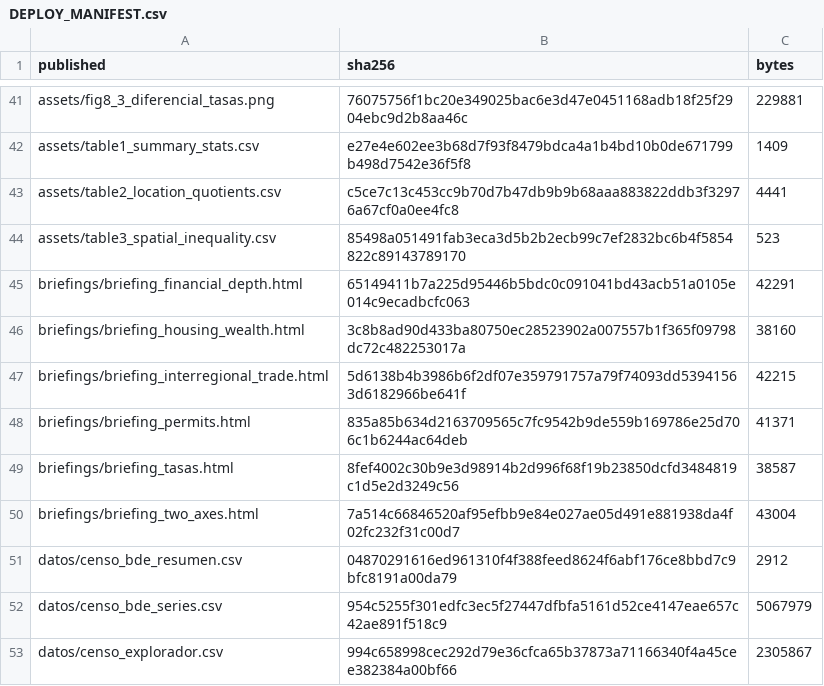
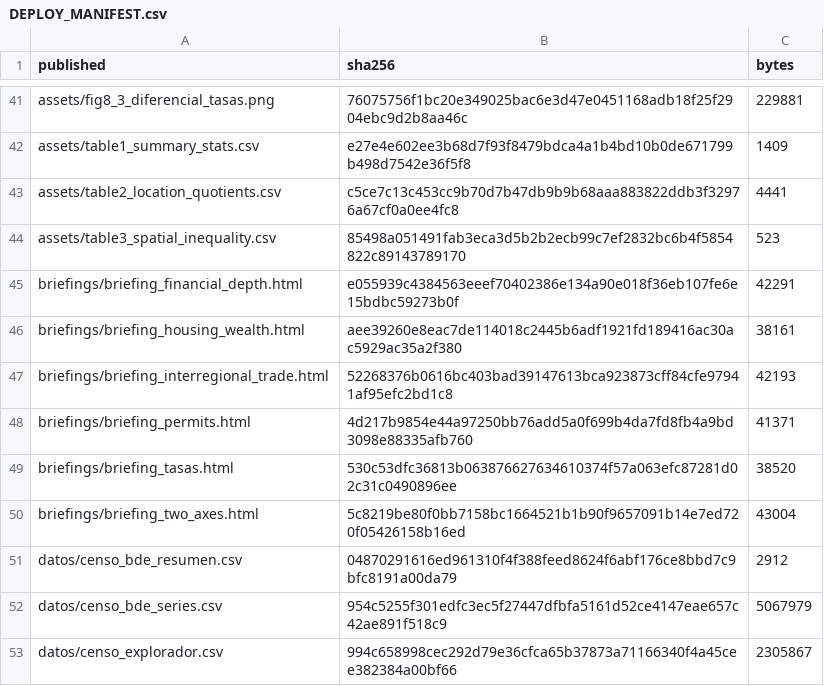
Before and after one commit to dpolancon/dpolancon.github.io, a CSV file: bcch/DEPLOY_MANIFEST.csv, drawn as a sheet; only a part is shown, gaps mark what is left out; the diff covers the shown part only.

```diff
--- a/bcch/DEPLOY_MANIFEST.csv
+++ b/bcch/DEPLOY_MANIFEST.csv
@@ -44,8 +44,8 @@ assets/table2_location_quotients.csv,c5ce7c13c453cc9b70d7b47db9b9b68aaa883822ddb
 assets/table3_spatial_inequality.csv,85498a051491fab3eca3d5b2b2ecb99c7ef2832bc6b4f5854822c89143789170,523
-briefings/briefing_financial_depth.html,65149411b7a225d95446b5bdc0c091041bd43acb51a0105e014c9ecadbcfc063,42291
-briefings/briefing_housing_wealth.html,3c8b8ad90d433ba80750ec28523902a007557b1f365f09798dc72c482253017a,38160
-briefings/briefing_interregional_trade.html,5d6138b4b3986b6f2df07e359791757a79f74093dd53941563d6182966be641f,42215
-briefings/briefing_permits.html,835a85b634d2163709565c7fc9542b9de559b169786e25d706c1b6244ac64deb,41371
-briefings/briefing_tasas.html,8fef4002c30b9e3d98914b2d996f68f19b23850dcfd3484819c1d5e2d3249c56,38587
-briefings/briefing_two_axes.html,7a514c66846520af95efbb9e84e027ae05d491e881938da4f02fc232f31c00d7,43004
+briefings/briefing_financial_depth.html,e055939c4384563eeef70402386e134a90e018f36eb107fe6e15bdbc59273b0f,42291
+briefings/briefing_housing_wealth.html,aee39260e8eac7de114018c2445b6adf1921fd189416ac30ac5929ac35a2f380,38161
+briefings/briefing_interregional_trade.html,52268376b0616bc403bad39147613bca923873cff84cfe97941af95efc2bd1c8,42193
+briefings/briefing_permits.html,4d217b9854e44a97250bb76add5a0f699b4da7fd8fb4a9bd3098e88335afb760,41371
+briefings/briefing_tasas.html,530c53dfc36813b063876627634610374f57a063efc87281d02c31c0490896ee,38520
+briefings/briefing_two_axes.html,5c8219be80f0bb7158bc1664521b1b90f9657091b14e7ed720f05426158b16ed,43004
 datos/censo_bde_resumen.csv,04870291616ed961310f4f388feed8624f6abf176ce8bbd7c9bfc8191a00da79,2912
```
Also changed, not shown: 1 added row, 1 removed row and 27 edited cells elsewhere in this file, 25 other files.
